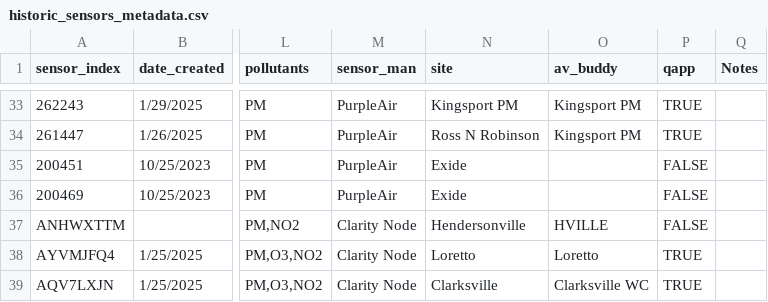
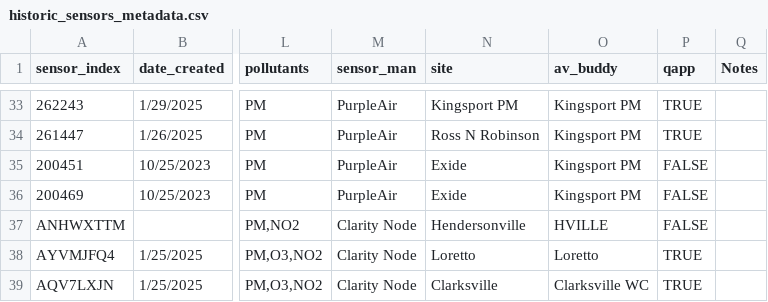
Before and after one commit to tdecapctsv/aqdata, a CSV file: historic_sensors_metadata.csv, drawn as a sheet; only a part is shown, gaps mark what is left out; the diff names each change by its address in the sheet, - before the commit and + after, or states it on an @@ line.

Commit message:
Update historic_sensors_metadata.csv
added exide buddy site kingsport pm

```diff
--- a/historic_sensors_metadata.csv
+++ b/historic_sensors_metadata.csv
-O35:O36 (av_buddy): (empty)
+O35:O36 (av_buddy): Kingsport PM
```
Also changed, not shown: 4 other files.
